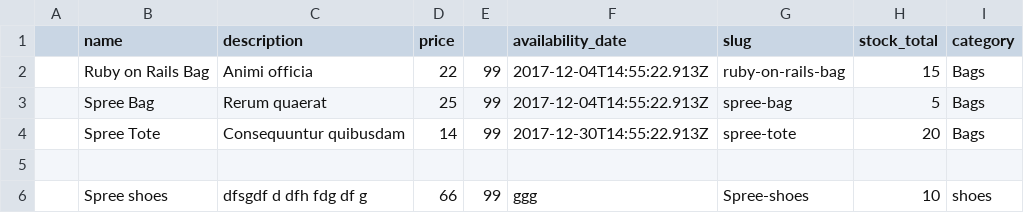
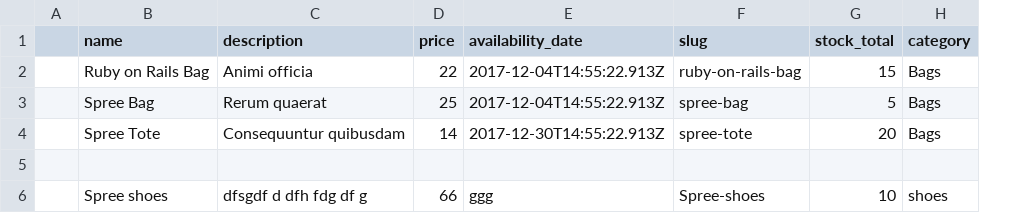
Before and after one commit to Unkas82/csv_parser, a CSV file: spec/support/files/sample.csv, drawn as a sheet; the diff names each change by its address in the sheet, - before the commit and + after, or states it on an @@ line.

```diff
--- a/spec/support/files/sample.csv
+++ b/spec/support/files/sample.csv
-column E, rows 2-6: 99 | 99 | 99 |  | 99
```
Also changed, not shown: sample.csv, 6 other files.
